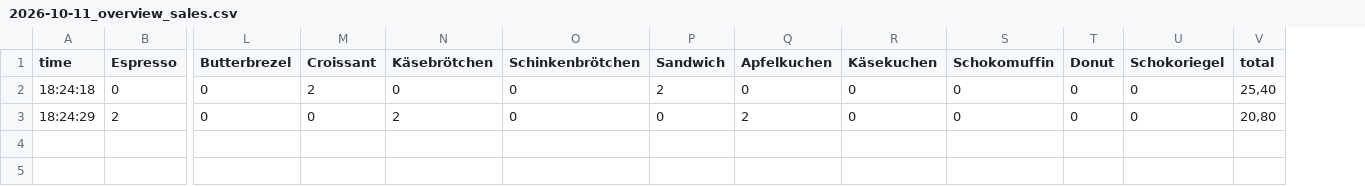
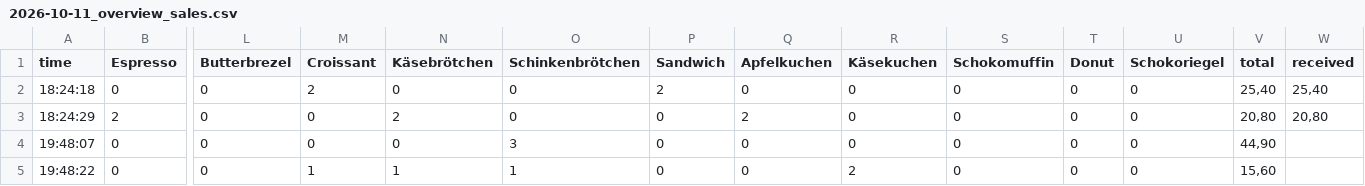
Before and after one commit to frokrevilo/new_caisse, a CSV file: 2026-10-11_overview_sales.csv, drawn as a sheet; only a part is shown, gaps mark what is left out; rows hold the shown columns only; the diff names each change by its address in the sheet, - before the commit and + after, or states it on an @@ line.

Commit message:
added received money to the log file

```diff
--- a/2026-10-11_overview_sales.csv
+++ b/2026-10-11_overview_sales.csv
+column W (received), rows 2-3: 25,40 | 20,80
+row 4: 19:48:07 | 0 | 0 | 0 | 0 | 3 | 0 | 0 | 0 | 0 | 0 | 0 | 44,90
+row 5: 19:48:22 | 0 | 0 | 1 | 1 | 1 | 0 | 0 | 2 | 0 | 0 | 0 | 15,60
```
Also changed, not shown: 4 other files.
